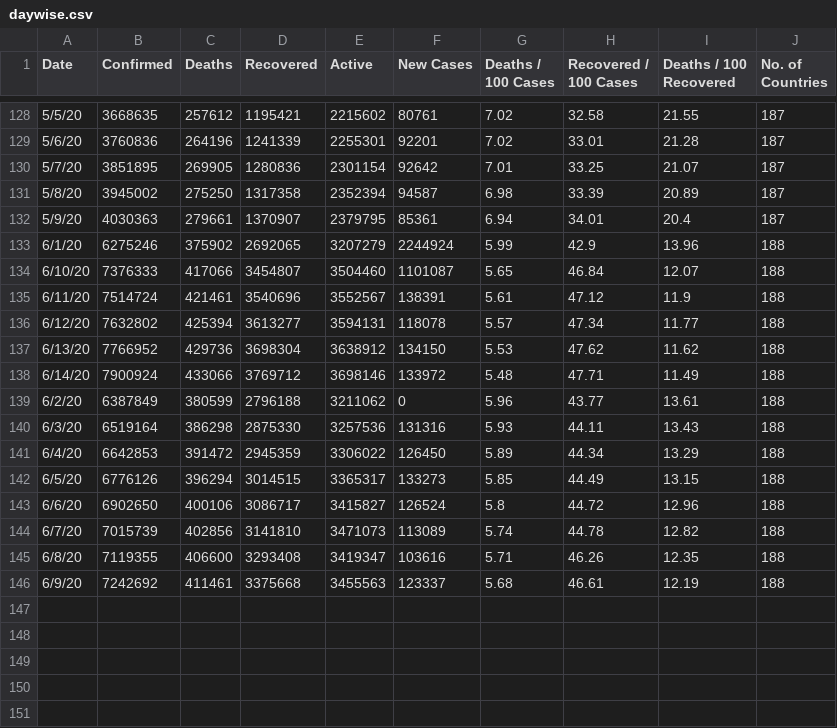
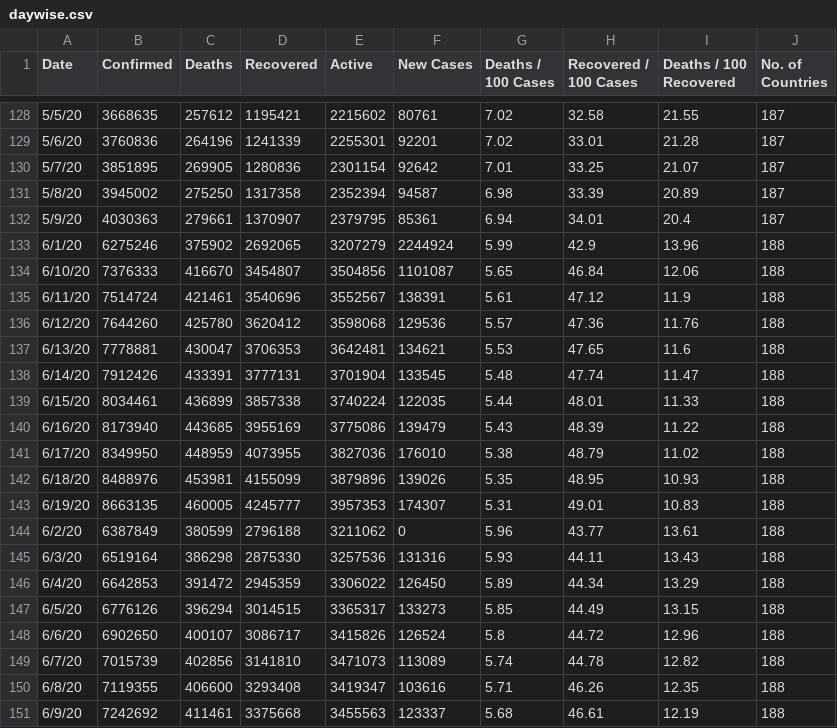
Before and after one commit to pallavi176/Covid-19-Preprocessed-Dataset, a CSV file: preprocessed/daywise.csv, drawn as a sheet; only a part is shown, gaps mark what is left out; the diff covers the shown part only.

```diff
--- a/preprocessed/daywise.csv
+++ b/preprocessed/daywise.csv
@@ -133,7 +133,12 @@ Date,Confirmed,Deaths,Recovered,Active,New Cases,Deaths / 100 Cases,Recovered /
 6/1/20,6275246,375902,2692065,3207279,2244924,5.99,42.9,13.96,188
-6/10/20,7376333,417066,3454807,3504460,1101087,5.65,46.84,12.07,188
+6/10/20,7376333,416670,3454807,3504856,1101087,5.65,46.84,12.06,188
 6/11/20,7514724,421461,3540696,3552567,138391,5.61,47.12,11.9,188
-6/12/20,7632802,425394,3613277,3594131,118078,5.57,47.34,11.77,188
-6/13/20,7766952,429736,3698304,3638912,134150,5.53,47.62,11.62,188
-6/14/20,7900924,433066,3769712,3698146,133972,5.48,47.71,11.49,188
+6/12/20,7644260,425780,3620412,3598068,129536,5.57,47.36,11.76,188
+6/13/20,7778881,430047,3706353,3642481,134621,5.53,47.65,11.6,188
+6/14/20,7912426,433391,3777131,3701904,133545,5.48,47.74,11.47,188
+6/15/20,8034461,436899,3857338,3740224,122035,5.44,48.01,11.33,188
+6/16/20,8173940,443685,3955169,3775086,139479,5.43,48.39,11.22,188
+6/17/20,8349950,448959,4073955,3827036,176010,5.38,48.79,11.02,188
+6/18/20,8488976,453981,4155099,3879896,139026,5.35,48.95,10.93,188
+6/19/20,8663135,460005,4245777,3957353,174307,5.31,49.01,10.83,188
 6/2/20,6387849,380599,2796188,3211062,0,5.96,43.77,13.61,188
@@ -142,3 +147,3 @@ Date,Confirmed,Deaths,Recovered,Active,New Cases,Deaths / 100 Cases,Recovered /
 6/5/20,6776126,396294,3014515,3365317,133273,5.85,44.49,13.15,188
-6/6/20,6902650,400106,3086717,3415827,126524,5.8,44.72,12.96,188
+6/6/20,6902650,400107,3086717,3415826,126524,5.8,44.72,12.96,188
 6/7/20,7015739,402856,3141810,3471073,113089,5.74,44.78,12.82,188
```
Also changed, not shown: 8 edited cells elsewhere in this file, preprocessed/countrywise.csv, 2 other files.
